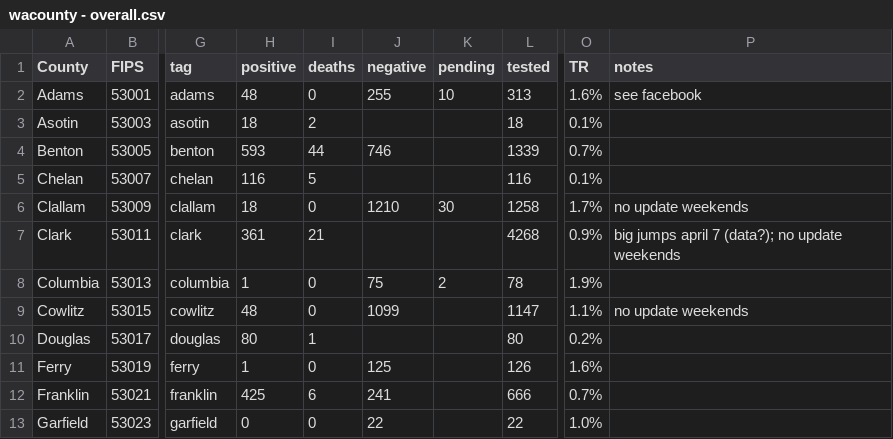
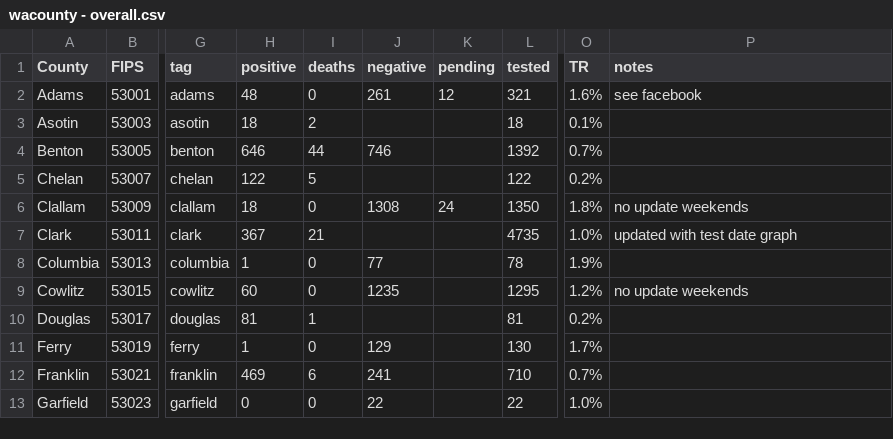
Before and after one commit to monkeywithacupcake/covid-19-wa, a CSV file: wacounty - overall.csv, drawn as a sheet; only a part is shown, gaps mark what is left out; the diff covers the shown part only; the diff names each change by its address in the sheet, - before the commit and + after, or states it on an @@ line.

```diff
--- a/wacounty - overall.csv
+++ b/wacounty - overall.csv
-J2 (negative): 255
+J2 (negative): 261
-K2 (pending): 10
+K2 (pending): 12
-L2 (tested): 313
+L2 (tested): 321
-H4 (positive): 593
+H4 (positive): 646
-L4 (tested): 1339
+L4 (tested): 1392
-H5 (positive): 116
+H5 (positive): 122
-L5 (tested): 116
+L5 (tested): 122
-O5 (TR): 0.1%
+O5 (TR): 0.2%
-J6 (negative): 1210
+J6 (negative): 1308
-K6 (pending): 30
+K6 (pending): 24
-L6 (tested): 1258
+L6 (tested): 1350
-O6 (TR): 1.7%
+O6 (TR): 1.8%
-H7 (positive): 361
+H7 (positive): 367
-L7 (tested): 4268
+L7 (tested): 4735
-O7 (TR): 0.9%
+O7 (TR): 1.0%
-P7 (notes): big jumps april 7 (data?); no update weekends
+P7 (notes): updated with test date graph
-J8 (negative): 75
+J8 (negative): 77
-K8 (pending): 2
+K8 (pending): (empty)
-H9 (positive): 48
+H9 (positive): 60
-J9 (negative): 1099
+J9 (negative): 1235
-L9 (tested): 1147
+L9 (tested): 1295
-O9 (TR): 1.1%
+O9 (TR): 1.2%
-H10 (positive): 80
+H10 (positive): 81
-L10 (tested): 80
+L10 (tested): 81
-J11 (negative): 125
+J11 (negative): 129
-L11 (tested): 126
+L11 (tested): 130
-O11 (TR): 1.6%
+O11 (TR): 1.7%
-H12 (positive): 425
+H12 (positive): 469
-L12 (tested): 666
+L12 (tested): 710
```
Also changed, not shown: 52 edited cells elsewhere in this file, wacounty - deaths.csv, wacounty - positive.csv, 4 other files.
